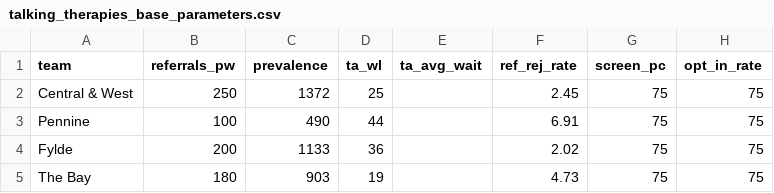
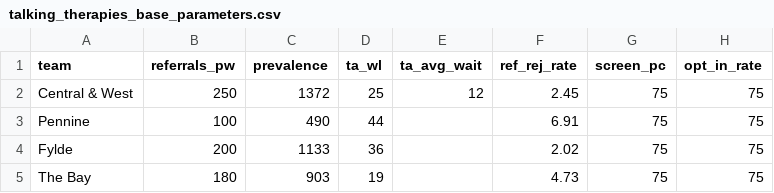
Before and after one commit to MightyAtom220474/IAPT-Pathway-DES, a CSV file: .streamlit/talking_therapies_base_parameters.csv, drawn as a sheet; only a part is shown; the diff names each change by its address in the sheet, - before the commit and + after, or states it on an @@ line.

Commit message:
CSV: added missing ta wait value

```diff
--- a/.streamlit/talking_therapies_base_parameters.csv
+++ b/.streamlit/talking_therapies_base_parameters.csv
-E2 (ta_avg_wait): (empty)
+E2 (ta_avg_wait): 12
```
